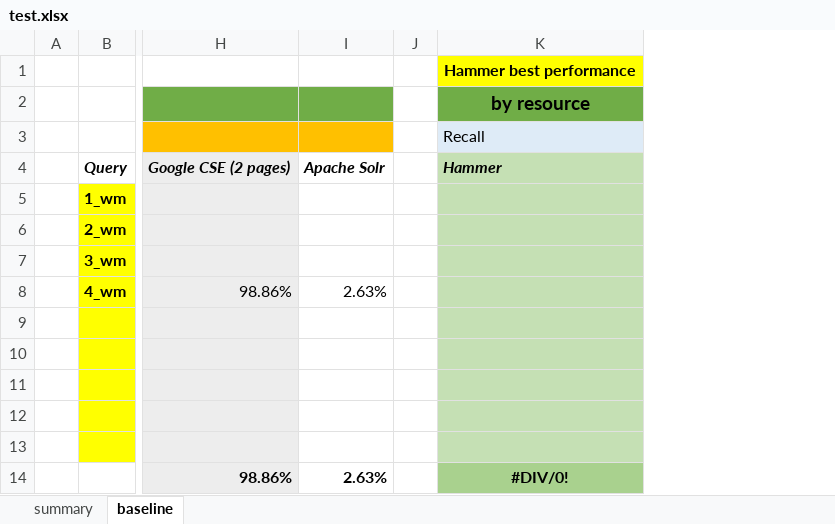
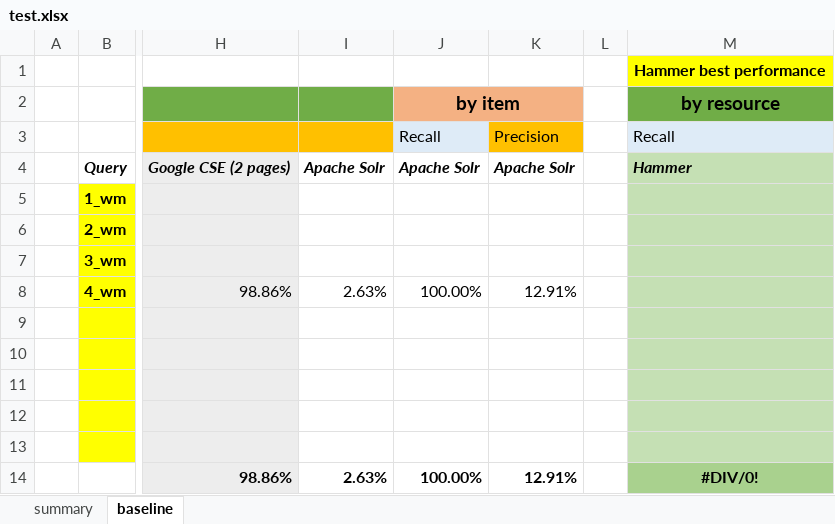
Before and after one commit to HammerProject/HammerDataProject, an Excel workbook: hammer-colombo/wordnet-examples-set/test.xlsx, sheet baseline, drawn as a sheet; only a part is shown, gaps mark what is left out; values as stored, in another font and other column widths than the file's, no borders; the diff names each change by its address in the sheet, - before the commit and + after, or states it on an @@ line.

```diff
--- a/hammer-colombo/wordnet-examples-set/test.xlsx (sheet baseline)
+++ b/hammer-colombo/wordnet-examples-set/test.xlsx (sheet baseline)
+column J, rows 2-14: by item | Recall | Apache Solr |  |  |  | 100.00% |  |  |  |  |  | 100.00%
+column K, rows 3-14: Precision | Apache Solr |  |  |  | 12.91% |  |  |  |  |  | 12.91%
```
Also changed, not shown: formulas that keep their value, hammer-colombo/wordnet-examples-set/4_result.xlsx, 2 other files.
